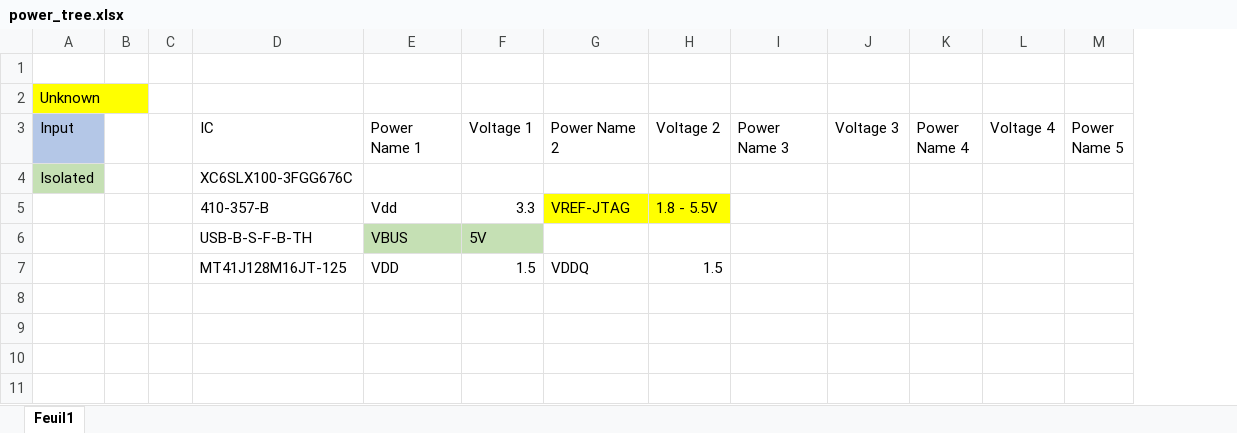
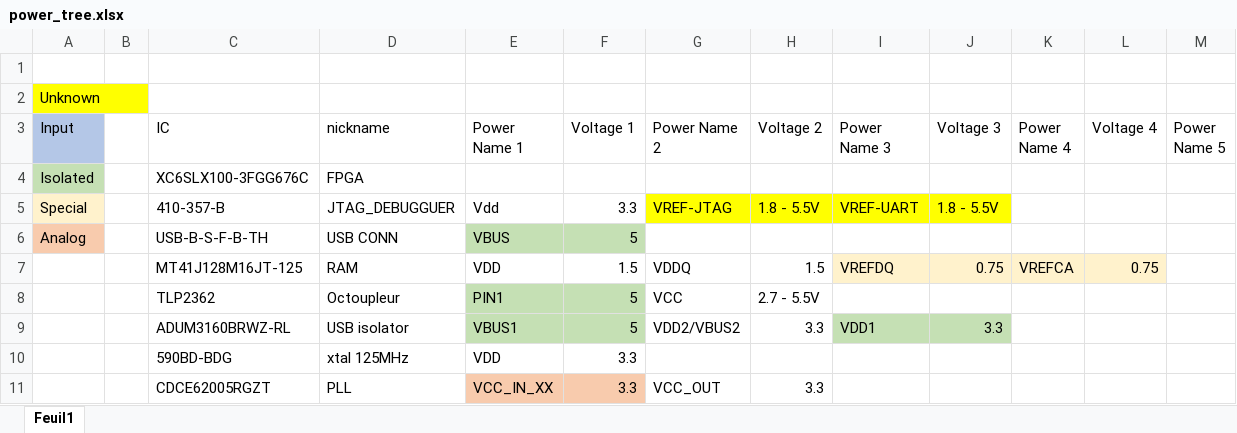
Before and after one commit to SuperVolatileMemory/S7_electronique_avance, an Excel workbook: 03_CONCEPTION_NOTES/power_tree.xlsx, sheet Feuil1, drawn as a sheet; only a part is shown; values as stored, in another font and other column widths than the file's, no borders; table styles not drawn; removed rows and columns are numbered as before the commit, all else as after; rows hold the shown columns only; the diff names each change by its address in the sheet, - before the commit and + after, or states it on an @@ line.

Commit message:
added cool excel sheets

```diff
--- a/03_CONCEPTION_NOTES/power_tree.xlsx (sheet Feuil1)
+++ b/03_CONCEPTION_NOTES/power_tree.xlsx (sheet Feuil1)
-column C, empty
+column D (nickname), rows 4-7: FPGA | JTAG_DEBUGGUER | USB CONN | RAM
-A5 (Input): (empty)
+A5 (Input): Special
-A5 fill: none
+A5 fill: #FFF2CC
-I5 (Power Name 3): (empty)
+I5 (Power Name 3): VREF-UART
-I5:J5 fill: none
+I5:J5 fill: #FFFF00
-J5 (Voltage 3): (empty)
+J5 (Voltage 3): 1.8 - 5.5V
-A6 (Input): (empty)
+A6 (Input): Analog
-A6 fill: none
+A6 fill: #F8CBAD
-F6 (Voltage 1): 5V
+F6 (Voltage 1): 5
-I7 (Power Name 3): (empty)
+I7 (Power Name 3): VREFDQ
-I7:L7 fill: none
+I7:L7 fill: #FFF2CC
-J7 (Voltage 3): (empty)
+J7 (Voltage 3): 0.75
-K7 (Power Name 4): (empty)
+K7 (Power Name 4): VREFCA
-L7 (Voltage 4): (empty)
+L7 (Voltage 4): 0.75
+row 8:  |  | TLP2362 | Octoupleur | PIN1 | 5 | VCC | 2.7 - 5.5V
+row 9:  |  | ADUM3160BRWZ-RL | USB isolator | VBUS1 | 5 | VDD2/VBUS2 | 3.3 | VDD1 | 3.3
+row 10:  |  | 590BD-BDG | xtal 125MHz | VDD | 3.3
+row 11:  |  | CDCE62005RGZT | PLL | VCC_IN_XX | 3.3 | VCC_OUT | 3.3
```
Also changed, not shown: 2 other files.
